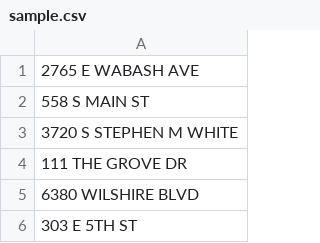
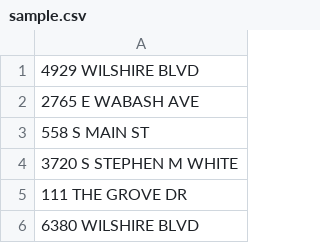
Before and after one commit to drewtaylors/LADBS_Parser, a CSV file: sample.csv, drawn as a sheet; only a part is shown; the shorter side is filled out with more unchanged rows; the diff names each change by its address in the sheet, - before the commit and + after, or states it on an @@ line.

```diff
--- a/sample.csv
+++ b/sample.csv
+row 1: 4929 WILSHIRE BLVD
```
Also changed, not shown: 1 other file.
